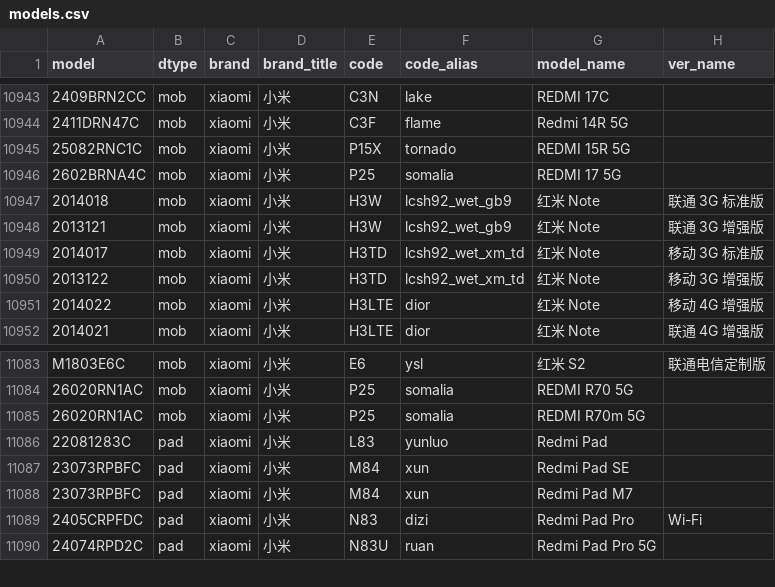
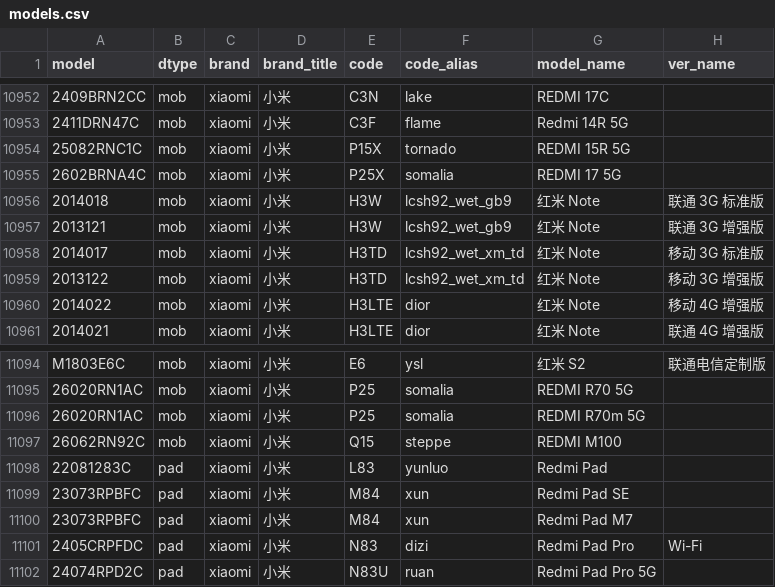
Before and after one commit to YuleBest/MobileModels-csv, a CSV file: models.csv, drawn as a sheet; only a part is shown, gaps mark what is left out; addresses are those after the commit; the diff covers the shown part only; the diff names each change by its address in the sheet, - before the commit and + after, or states it on an @@ line.

```diff
--- a/models.csv
+++ b/models.csv
-E10955 (code): P25
+E10955 (code): P25X
+row 11097: 26062RN92C | mob | xiaomi | 小米 | Q15 | steppe | REDMI M100
```
Also changed, not shown: 20 added rows and 6 edited cells elsewhere in this file, 1 other file.
